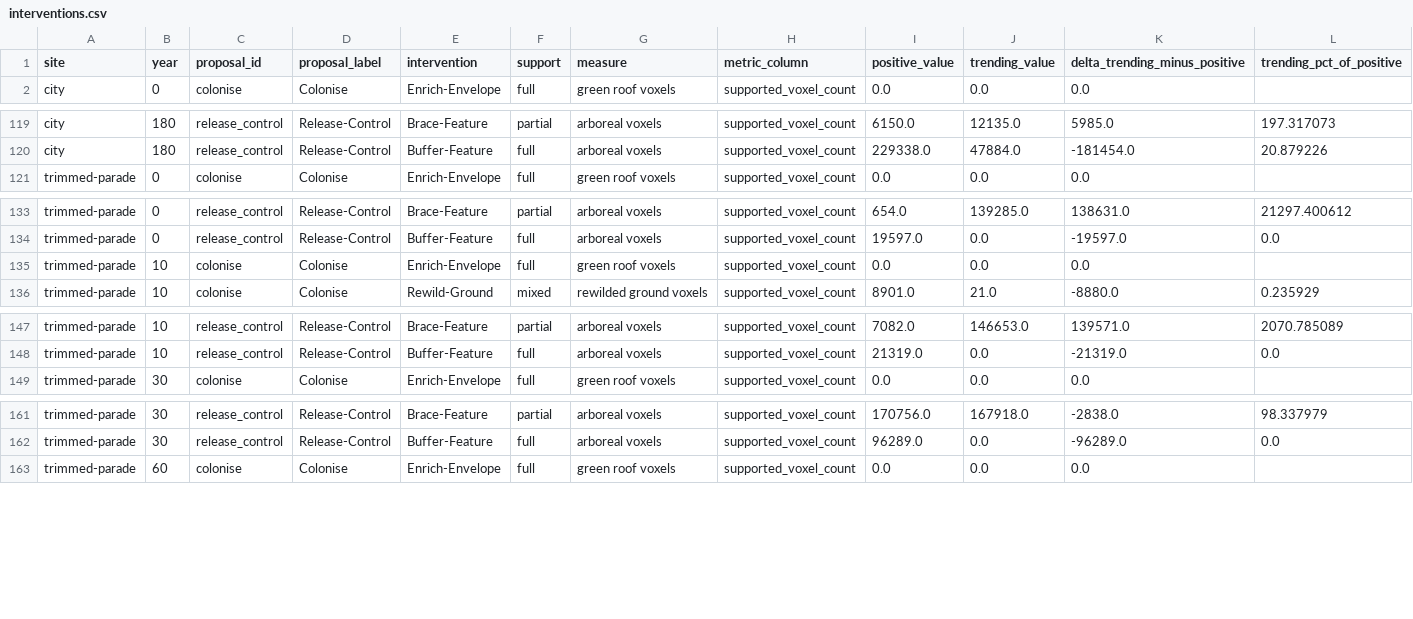
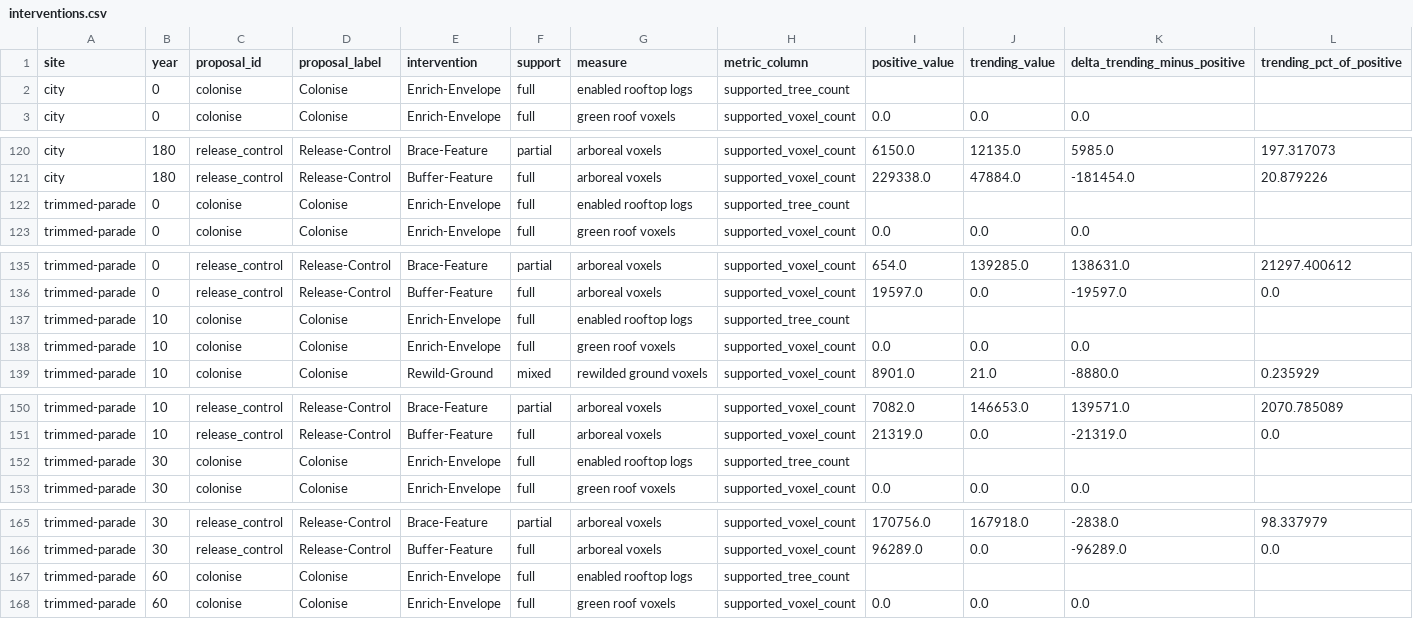
Before and after one commit to alexrfholland/urban-futures, a CSV file: _statistics-refactored/comparison/interventions.csv, drawn as a sheet; only a part is shown, gaps mark what is left out; rows hold the shown columns only; the diff covers the shown part only; the diff names each change by its address in the sheet, - before the commit and + after, or states it on an @@ line.

```diff
--- a/_statistics-refactored/comparison/interventions.csv
+++ b/_statistics-refactored/comparison/interventions.csv
+row 2: city | 0 | colonise | Colonise | Enrich-Envelope | full | enabled rooftop logs | supported_tree_count
+row 122: trimmed-parade | 0 | colonise | Colonise | Enrich-Envelope | full | enabled rooftop logs | supported_tree_count
+row 137: trimmed-parade | 10 | colonise | Colonise | Enrich-Envelope | full | enabled rooftop logs | supported_tree_count
+row 152: trimmed-parade | 30 | colonise | Colonise | Enrich-Envelope | full | enabled rooftop logs | supported_tree_count
+row 167: trimmed-parade | 60 | colonise | Colonise | Enrich-Envelope | full | enabled rooftop logs | supported_tree_count
```
Also changed, not shown: 12 added rows elsewhere in this file, 28 other files.
